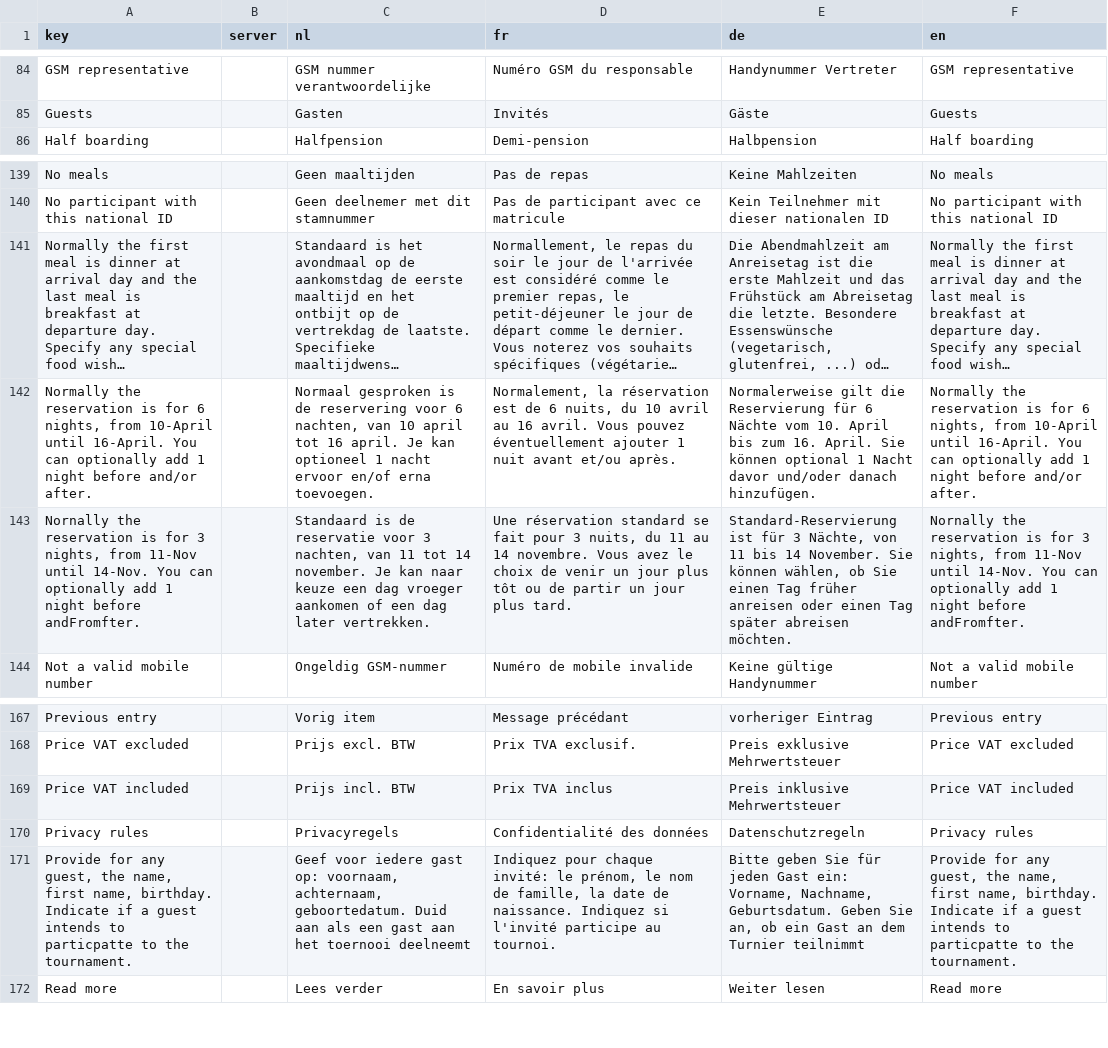
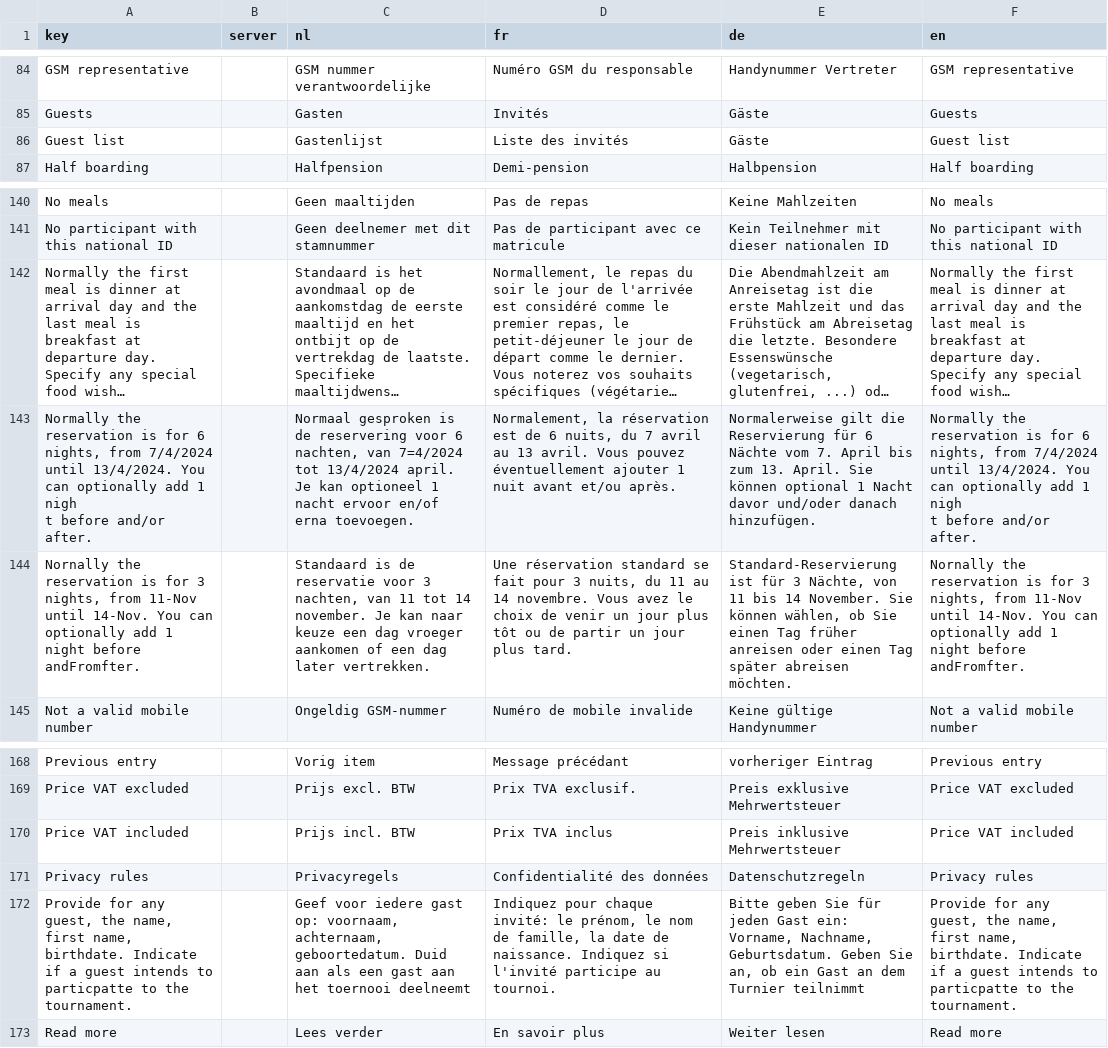
Before and after one commit to Bycco-vzw/bycco, a CSV file: share/data/i18n - all.csv, drawn as a sheet; only a part is shown, gaps mark what is left out; long unchanged cells end in …; addresses are those after the commit; ↵ is a line break in a cell; the diff names each change by its address in the sheet, - before the commit and + after, or states it on an @@ line.

```diff
--- a/share/data/i18n - all.csv
+++ b/share/data/i18n - all.csv
+row 86: Guest list |  | Gastenlijst | Liste des invités | Gäste | Guest list
-A143 (key): …nights, from 10-April until 16-April. You can optionally add 1 night before and/or…
+A143 (key): …nights, from 7/4/2024 until 13/4/2024. You can optionally add 1 nigh ↵ t before and/or…
-C143 (nl): …nachten, van 10 april tot 16 april. Je…
+C143 (nl): …nachten, van 7=4/2024 tot 13/4/2024 april. Je…
-D143 (fr): …nuits, du 10 avril au 16 avril. Vous…
+D143 (fr): …nuits, du 7 avril au 13 avril. Vous…
-E143 (de): …Nächte vom 10. April bis zum 16. April. Sie…
+E143 (de): …Nächte vom 7. April bis zum 13. April. Sie…
-F143 (en): …nights, from 10-April until 16-April. You can optionally add 1 night before and/or…
+F143 (en): …nights, from 7/4/2024 until 13/4/2024. You can optionally add 1 nigh ↵ t before and/or…
-A172 (key): …first name, birthday. Indicate if…
+A172 (key): …first name, birthdate. Indicate if…
-F172 (en): …first name, birthday. Indicate if…
+F172 (en): …first name, birthdate. Indicate if…
```
Also changed, not shown: 14 other files.
